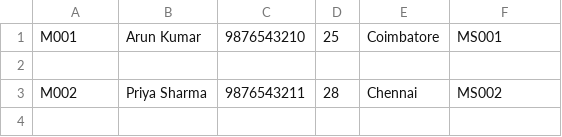
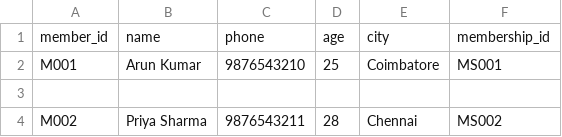
Before and after one commit to Vishal-M1205/level-2-training, a CSV file: Python/membership_system_oops/data/members.csv, drawn as a sheet; only a part is shown; the shorter side is filled out with more unchanged rows.

```diff
--- a/Python/membership_system_oops/data/members.csv
+++ b/Python/membership_system_oops/data/members.csv
@@ -1 +1,2 @@
+member_id,name,phone,age,city,membership_id
 M001,Arun Kumar,9876543210,25,Coimbatore,MS001
```
Also changed, not shown: 2 other files.
